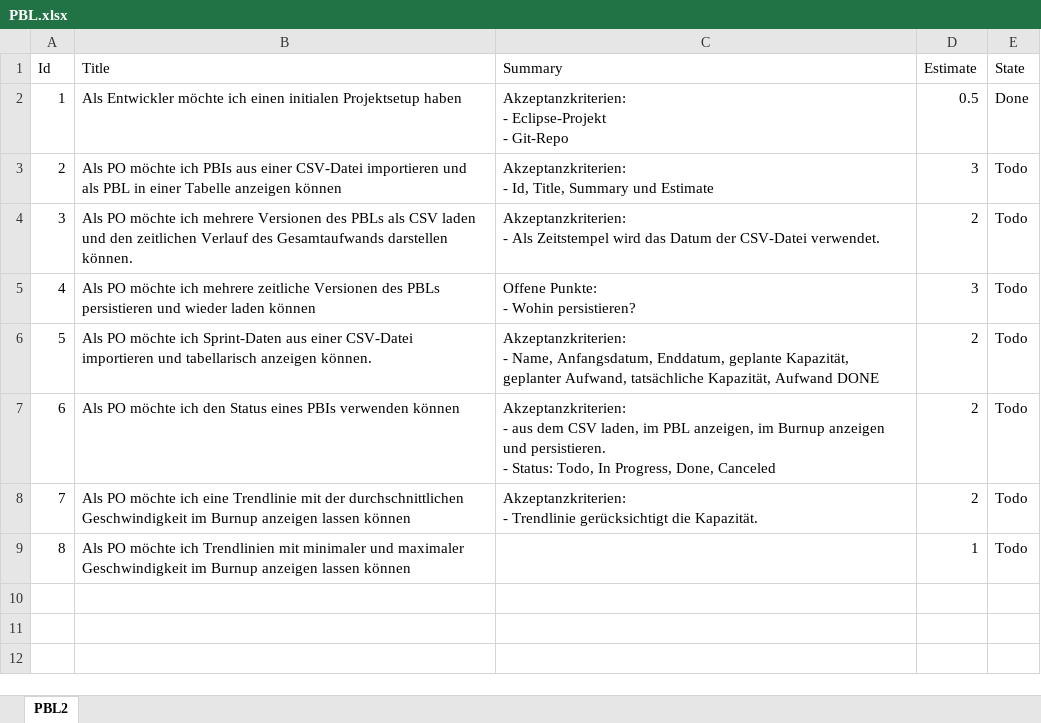
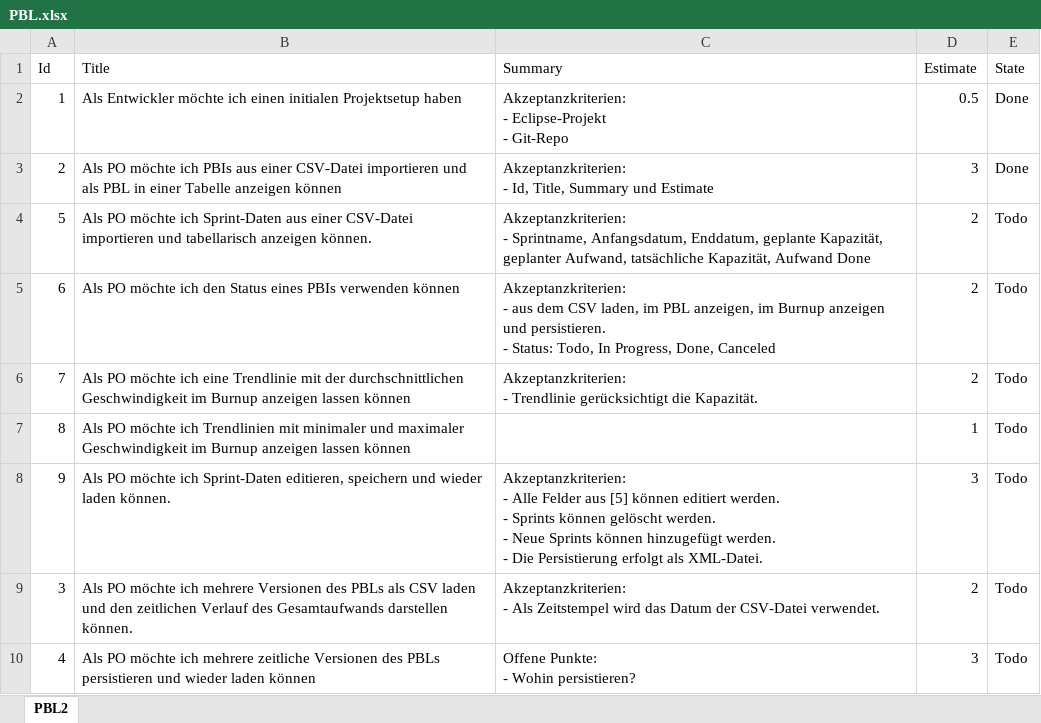
Before and after one commit to FrankBeeh/ProductBacklogTimeline, an Excel workbook: ProductBacklog/PBL.xlsx, sheet PBL2, drawn as a sheet; values as stored, in another font and other column widths than the file's, no borders; addresses are those after the commit; ↵ is a line break in a cell; the diff names each change by its address in the sheet, - before the commit and + after, or states it on an @@ line.

Commit message:
[PBL] - [2] fertiggestellt. - Neues PBI für Editieren und Speichern von Sprint Daten. - [5] "Import von Sprint Daten" als nächstes PBI ausgewählt.

```diff
--- a/ProductBacklog/PBL.xlsx (sheet PBL2)
+++ b/ProductBacklog/PBL.xlsx (sheet PBL2)
-E3 (State): Todo
+E3 (State): Done
-C4 (Summary): Akzeptanzkriterien: ↵ - Name, Anfangsdatum, Enddatum, geplante Kapazität, geplanter Aufwand, tatsächliche Kapazität, Aufwand DONE
+C4 (Summary): Akzeptanzkriterien: ↵ - Sprintname, Anfangsdatum, Enddatum, geplante Kapazität, geplanter Aufwand, tatsächliche Kapazität, Aufwand Done
+row 8: 9 | Als PO möchte ich Sprint-Daten editieren, speichern und wieder laden können. | Akzeptanzkriterien: ↵ - Alle Felder aus [5] können editiert werden. ↵ - Sprints können gelöscht werden. ↵ - Neue Sprints können hinzugefügt werden. ↵ - Die Persistierung erfolgt als XML-Datei. | 3 | Todo
@@ row 4 moved to row 9: 3 @@
@@ row 5 moved to row 10: 4 @@
```
Also changed, not shown: 1 other file.
